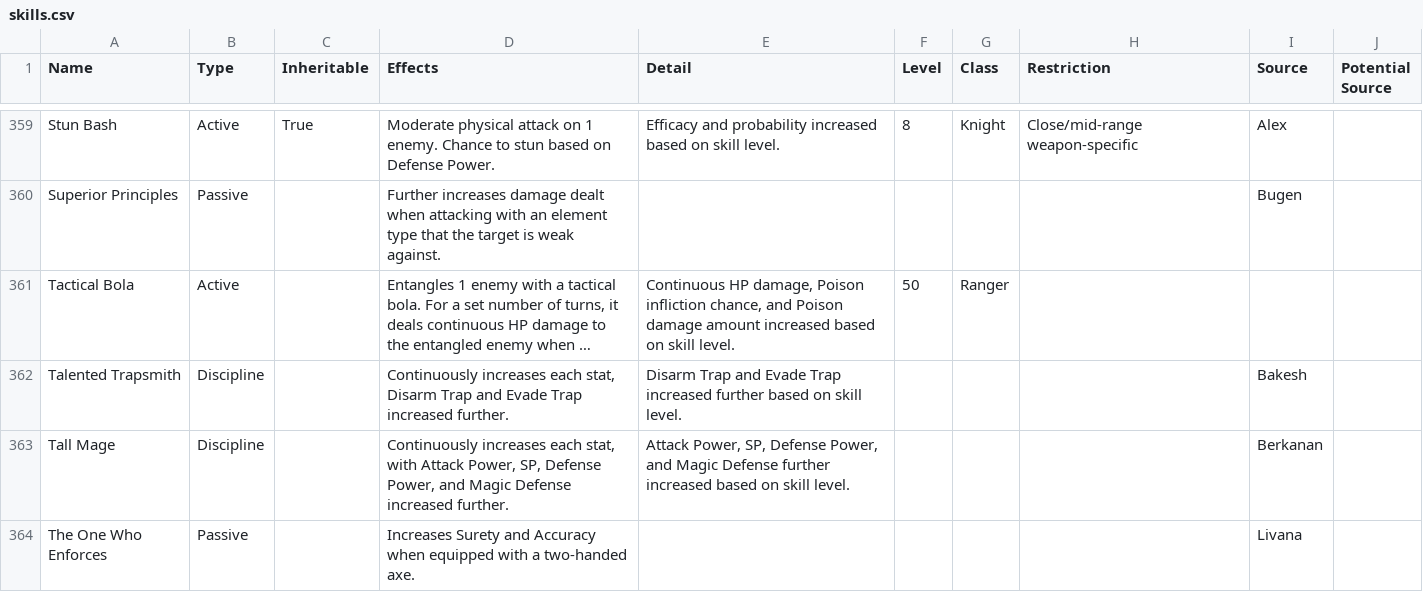
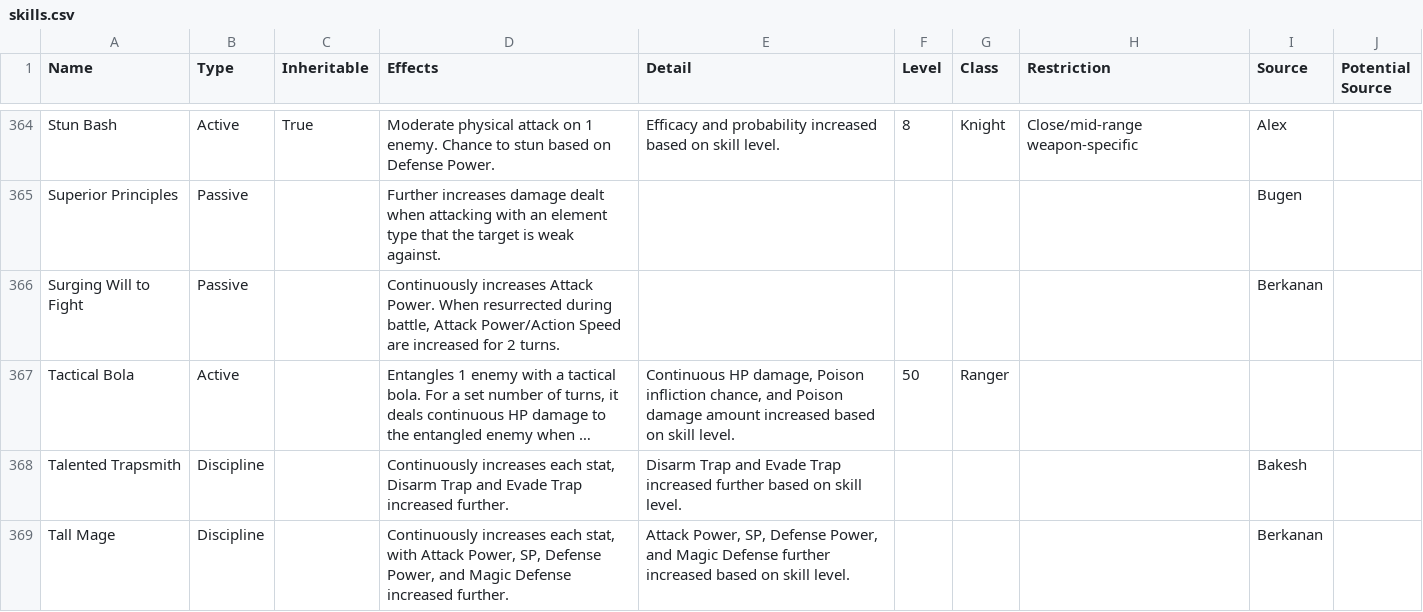
Before and after one commit to itsnicksia/wizardry-daphne-guide, a CSV file: data/skills.csv, drawn as a sheet; only a part is shown, gaps mark what is left out; the shorter side is filled out with more unchanged rows; long unchanged cells end in …; the diff covers the shown part only; the diff names each change by its address in the sheet, - before the commit and + after, or states it on an @@ line.

Commit message:
add collab skills to skills.csv

```diff
--- a/data/skills.csv
+++ b/data/skills.csv
+row 366: Surging Will to Fight | Passive |  | Continuously increases Attack Power. When resurrected during battle, Attack Power/Action Speed are increased for 2 turns. |  |  |  |  | Berkanan
```
Also changed, not shown: 6 added rows elsewhere in this file.
